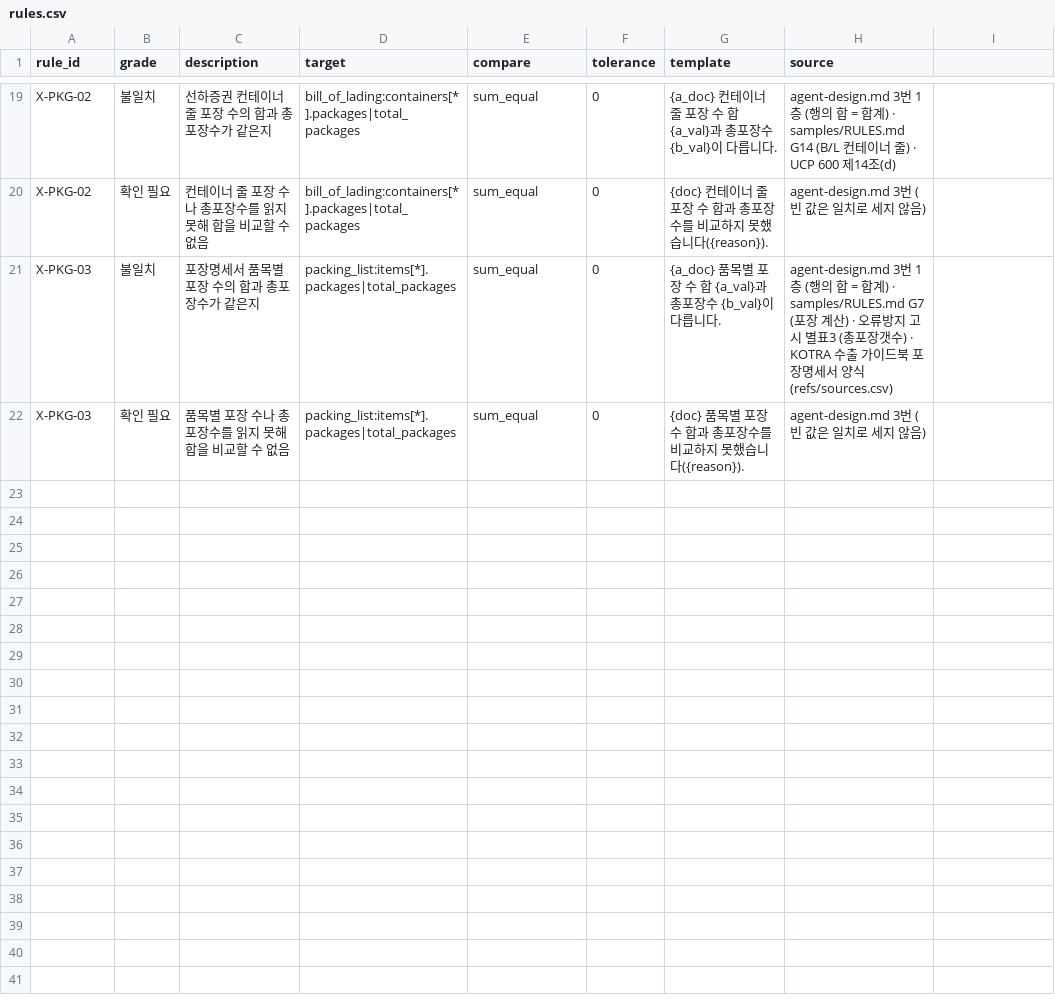
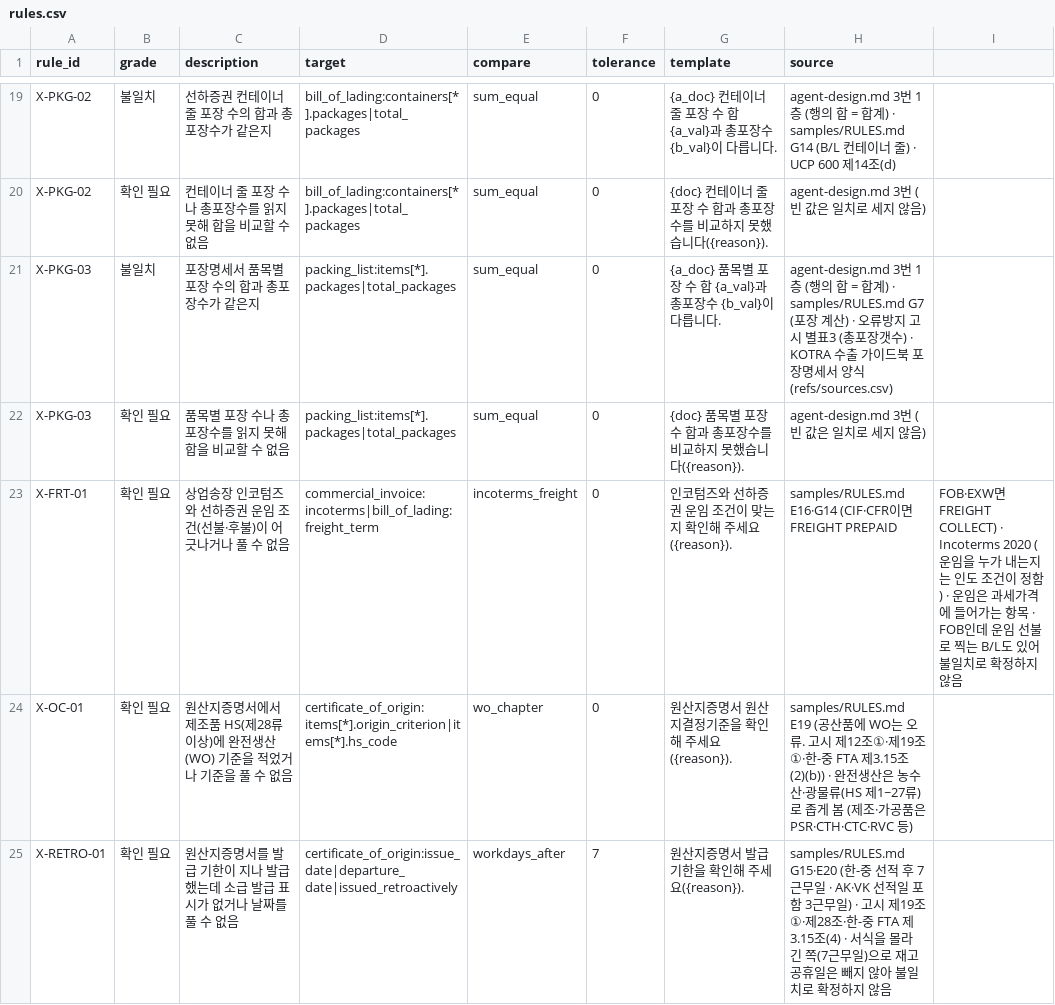
Before and after one commit to GaMaius/aws.ai.maestro.6, a CSV file: tools/rules/rules.csv, drawn as a sheet; only a part is shown, gaps mark what is left out; the diff names each change by its address in the sheet, - before the commit and + after, or states it on an @@ line.

Commit message:
feat(validate): 운임·원산지기준·소급 발급 대조 X-FRT-01·X-OC-01·X-RETRO-01 (FB06 #163) (#244)
* feat(validate): X-FRT-01 운임, X-OC-01 제조품 WO, X-RETRO-01 소급 발급 대조 (FB06 #163)

* feat(eval): 정답 값 채점이 인코텀즈·운임·원산지증명서 날짜와 기준도 채운다 (FB06 #163)

---------

Co-authored-by: uchk1543 <81173322+uchk1543@users.noreply.github.com>

```diff
--- a/tools/rules/rules.csv
+++ b/tools/rules/rules.csv
+row 23: X-FRT-01 | 확인 필요 | 상업송장 인코텀즈와 선하증권 운임 조건(선불·후불)이 어긋나거나 풀 수 없음 | commercial_invoice:incoterms|bill_of_lading:freight_term | incoterms_freight | 0 | 인코텀즈와 선하증권 운임 조건이 맞는지 확인해 주세요({reason}). | samples/RULES.md E16·G14 (CIF·CFR이면 FREIGHT PREPAID | FOB·EXW면 FREIGHT COLLECT) · Incoterms 2020 (운임을 누가 내는지는 인도 조건이 정함) · 운임은 과세가격에 들어가는 항목 · FOB인데 운임 선불로 찍는 B/L도 있어 불일치로 확정하지 않음
+row 24: X-OC-01 | 확인 필요 | 원산지증명서에서 제조품 HS(제28류 이상)에 완전생산(WO) 기준을 적었거나 기준을 풀 수 없음 | certificate_of_origin:items[*].origin_criterion|items[*].hs_code | wo_chapter | 0 | 원산지증명서 원산지결정기준을 확인해 주세요({reason}). | samples/RULES.md E19 (공산품에 WO는 오류. 고시 제12조①·제19조①·한-중 FTA 제3.15조(2)(b)) · 완전생산은 농수산·광물류(HS 제1~27류)로 좁게 봄 (제조·가공품은 PSR·CTH·CTC·RVC 등)
+row 25: X-RETRO-01 | 확인 필요 | 원산지증명서를 발급 기한이 지나 발급했는데 소급 발급 표시가 없거나 날짜를 풀 수 없음 | certificate_of_origin:issue_date|departure_date|issued_retroactively | workdays_after | 7 | 원산지증명서 발급 기한을 확인해 주세요({reason}). | samples/RULES.md G15·E20 (한-중 선적 후 7근무일 · AK·VK 선적일 포함 3근무일) · 고시 제19조①·제28조·한-중 FTA 제3.15조(4) · 서식을 몰라 긴 쪽(7근무일)으로 재고 공휴일은 빼지 않아 불일치로 확정하지 않음
```
Also changed, not shown: 3 other files.
